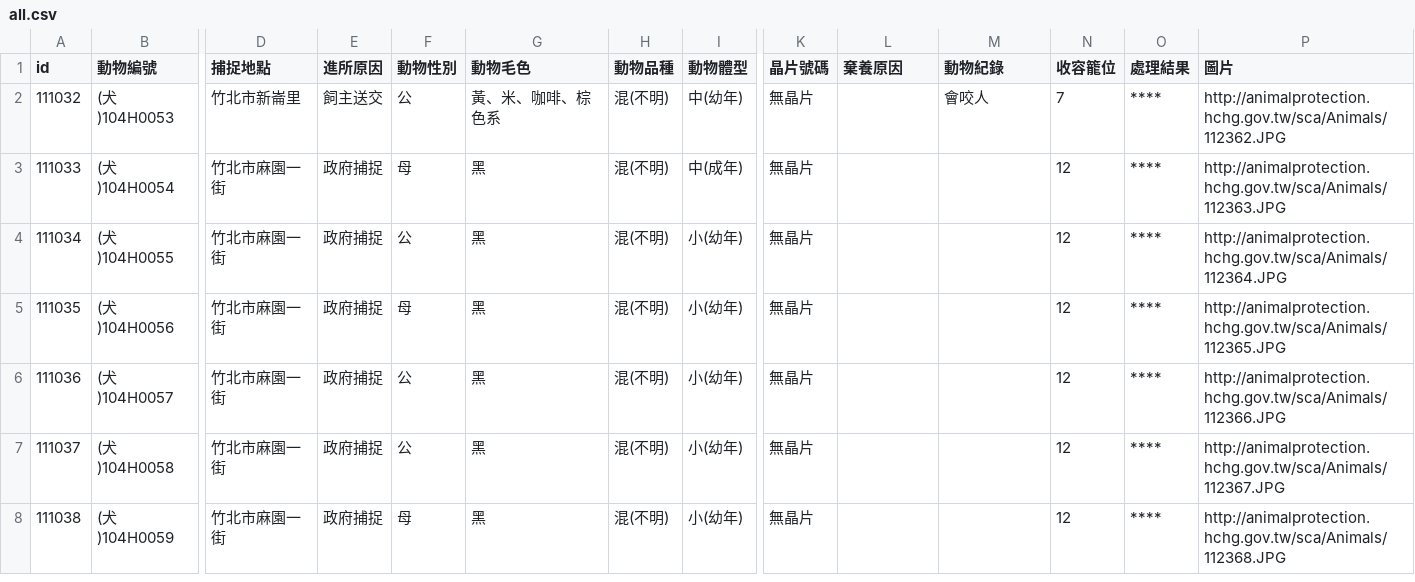
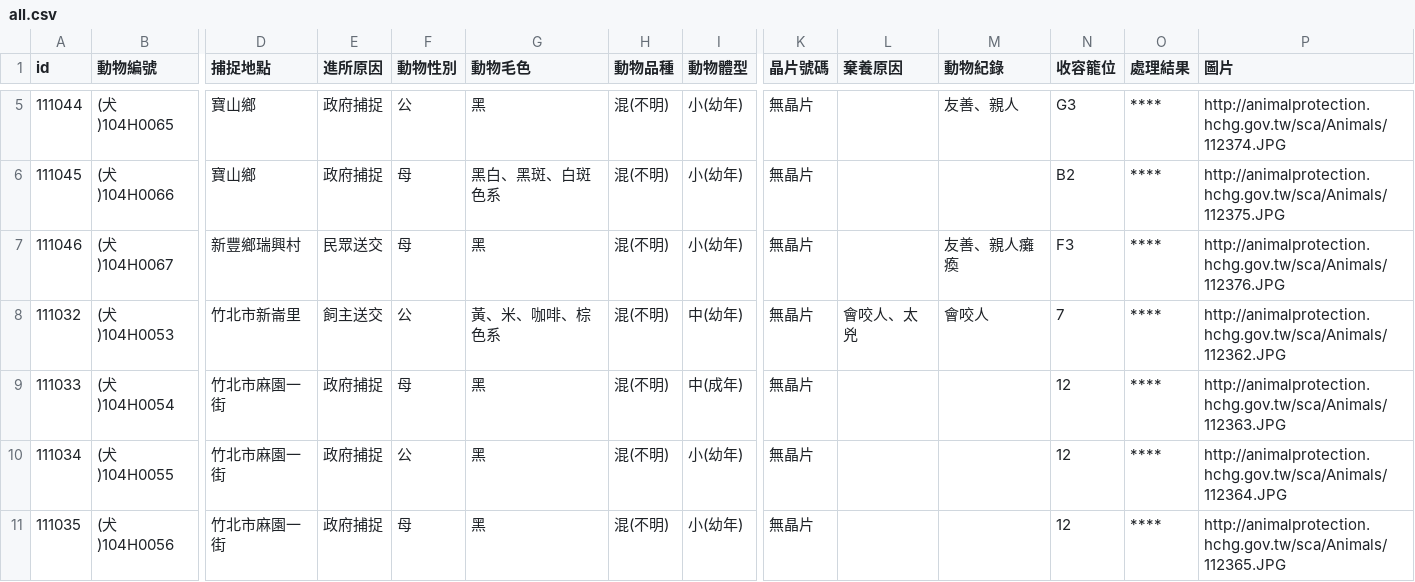
Before and after one commit to g0v/animal.coa, a CSV file: 新竹縣/all.csv, drawn as a sheet; only a part is shown, gaps mark what is left out; the shorter side is filled out with more unchanged rows; addresses are those after the commit; rows hold the shown columns only; the diff covers the shown part only; the diff names each change by its address in the sheet, - before the commit and + after, or states it on an @@ line.

```diff
--- a/新竹縣/all.csv
+++ b/新竹縣/all.csv
+row 5: 111044 | (犬)104H0065 | 寶山鄉 | 政府捕捉 | 公 | 黑 | 混(不明) | 小(幼年) | 無晶片 |  | 友善、親人 | G3 | **** | http://animalprotection.hchg.gov.tw/sca/Animals/112374.JPG
+row 6: 111045 | (犬)104H0066 | 寶山鄉 | 政府捕捉 | 母 | 黑白、黑斑、白斑色系 | 混(不明) | 小(幼年) | 無晶片 |  |  | B2 | **** | http://animalprotection.hchg.gov.tw/sca/Animals/112375.JPG
+row 7: 111046 | (犬)104H0067 | 新豐鄉瑞興村 | 民眾送交 | 母 | 黑 | 混(不明) | 小(幼年) | 無晶片 |  | 友善、親人癱瘓 | F3 | **** | http://animalprotection.hchg.gov.tw/sca/Animals/112376.JPG
-L8 (棄養原因): (empty)
+L8 (棄養原因): 會咬人、太兇
```
Also changed, not shown: 3 added rows, 3 removed rows and 3 edited cells elsewhere in this file, 臺北市/all.csv.
